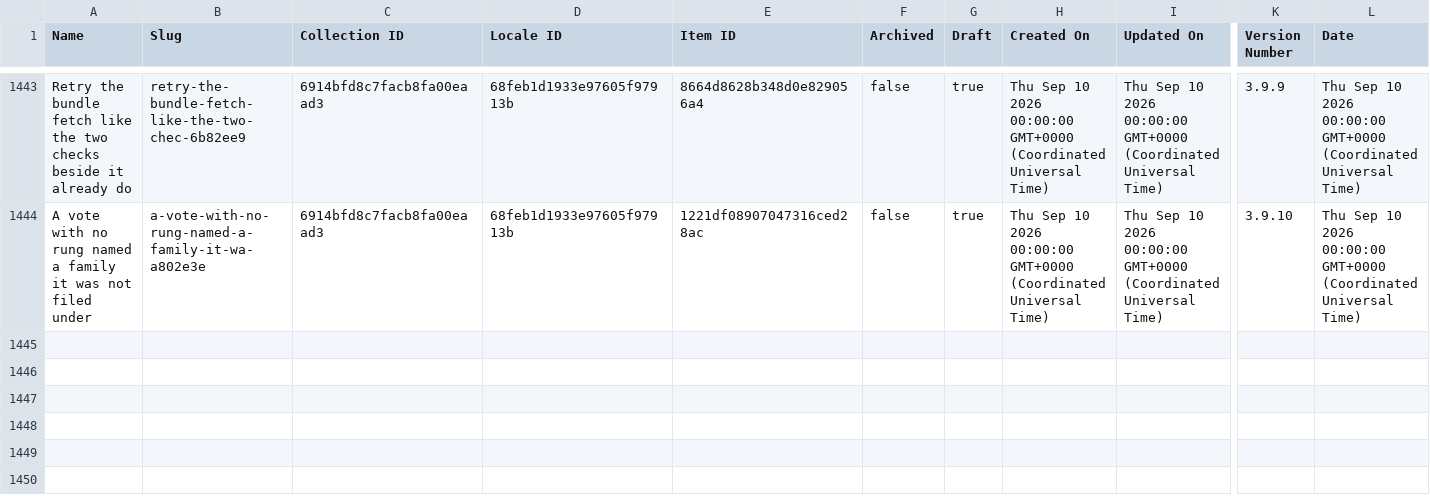
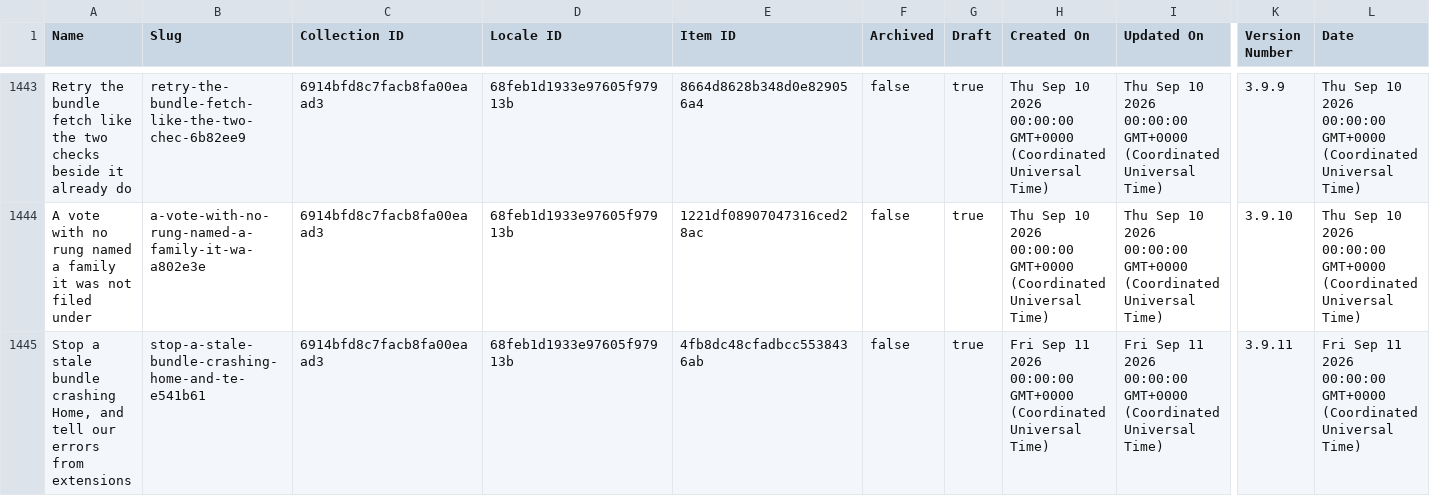
Before and after one commit to harvouscom/harvous.com, a CSV file: data/webflow-changelog.csv, drawn as a sheet; only a part is shown, gaps mark what is left out; rows hold the shown columns only; the diff names each change by its address in the sheet, - before the commit and + after, or states it on an @@ line.

```diff
--- a/data/webflow-changelog.csv
+++ b/data/webflow-changelog.csv
+row 1445: Stop a stale bundle crashing Home, and tell our errors from extensions | stop-a-stale-bundle-crashing-home-and-te-e541b61 | 6914bfd8c7facb8fa00eaad3 | 68feb1d1933e97605f97913b | 4fb8dc48cfadbcc5538436ab | false | true | Fri Sep 11 2026 00:00:00 GMT+0000 (Coordinated Universal Time) | Fri Sep 11 2026 00:00:00 GMT+0000 (Coordinated Universal Time) | 3.9.11 | Fri Sep 11 2026 00:00:00 GMT+0000 (Coordinated Universal Time)
```
